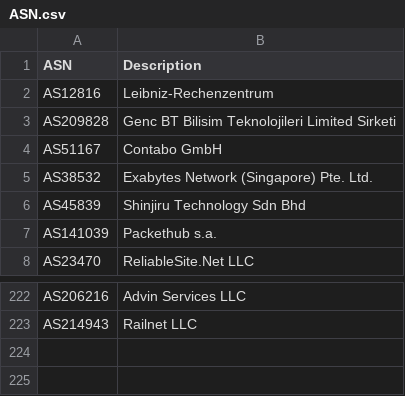
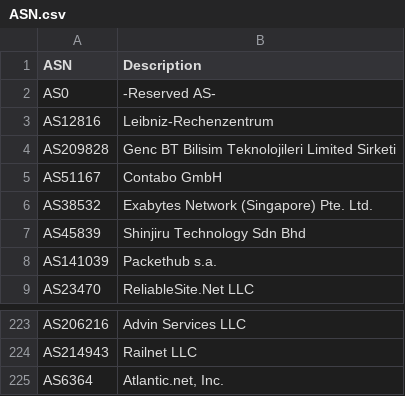
Before and after one commit to ycomiti/Bad-bots-ASN-list, a CSV file: ASN.csv, drawn as a sheet; only a part is shown, gaps mark what is left out; the diff names each change by its address in the sheet, - before the commit and + after, or states it on an @@ line.

Commit message:
Update ASN.csv

```diff
--- a/ASN.csv
+++ b/ASN.csv
+row 2: AS0 | -Reserved AS-
+row 225: AS6364 | Atlantic.net, Inc.
```
